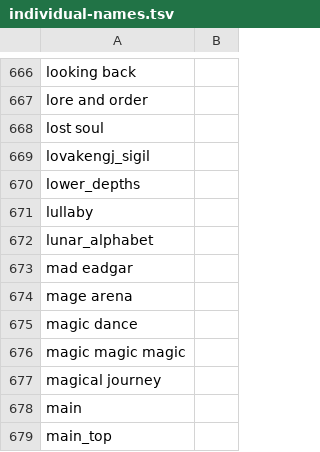
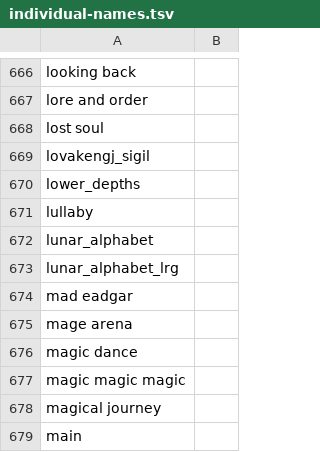
Before and after one commit to RuneStar/cache-names, a TSV file: individual-names.tsv, drawn as a sheet; only a part is shown, gaps mark what is left out; the shorter side is filled out with more unchanged rows.

```diff
--- a/individual-names.tsv
+++ b/individual-names.tsv
@@ -672,2 +672,3 @@ lullaby
 lunar_alphabet
+lunar_alphabet_lrg
 mad eadgar
```
Also changed, not shown: names.tsv.
